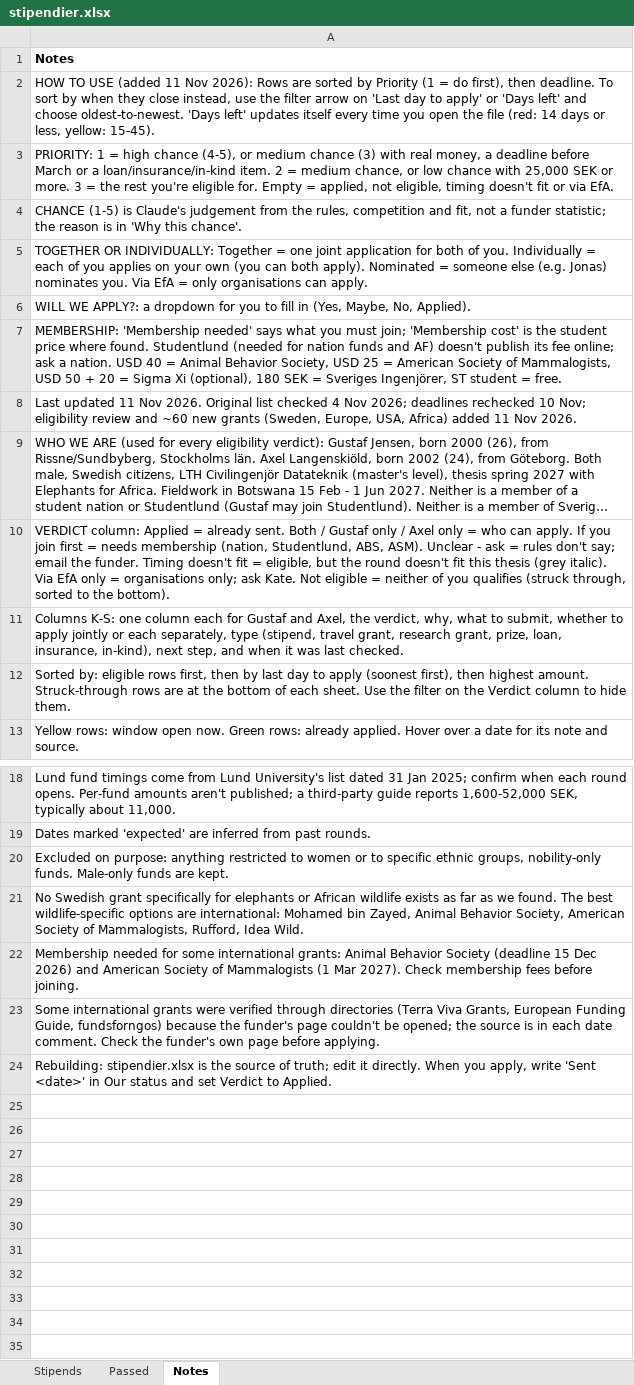
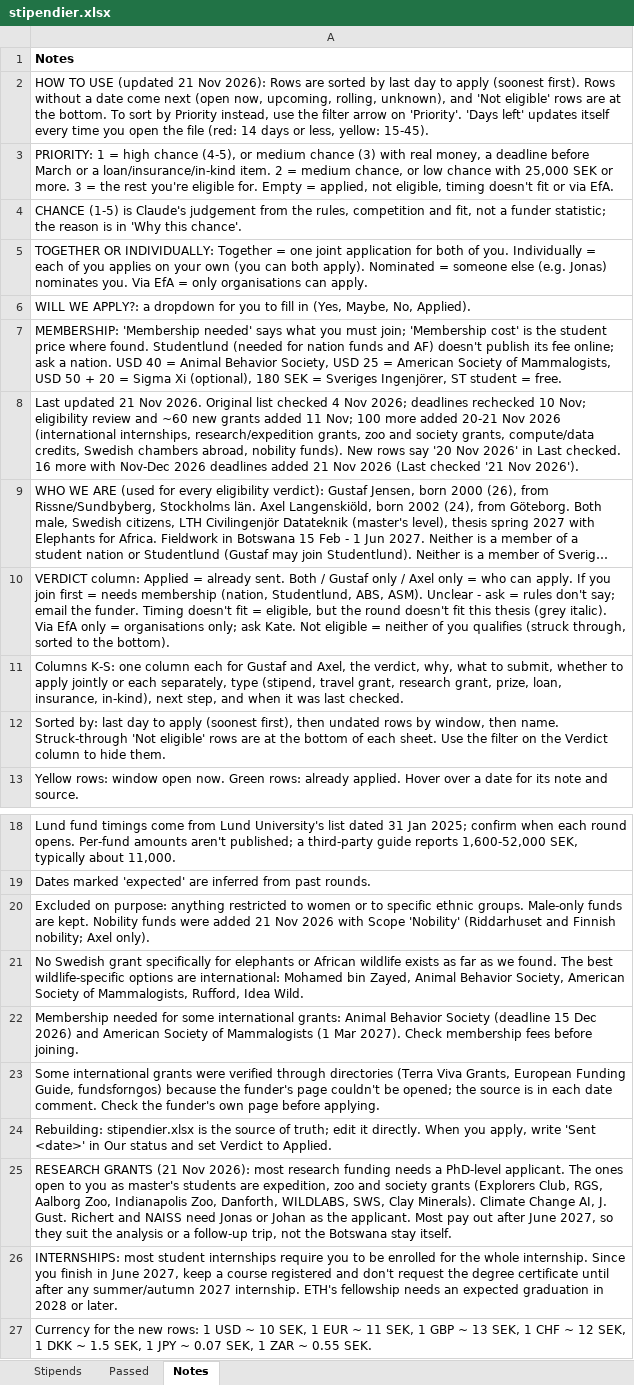
Before and after one commit to axellangenskiold/exjobb, an Excel workbook: stipendier.xlsx, sheet Notes, drawn as a sheet; only a part is shown, gaps mark what is left out; long unchanged cells end in …; values as stored, in another font and other column widths than the file's, no borders; the diff names each change by its address in the sheet, - before the commit and + after, or states it on an @@ line.

Commit message:
new grants

```diff
--- a/stipendier.xlsx (sheet Notes)
+++ b/stipendier.xlsx (sheet Notes)
-A2: …TO USE (added 11 Nov 2026): Rows are sorted by Priority (1 = do first), then deadline. To sort by when they close instead, use the filter arrow on 'Last day to apply' or 'Days left' and choose oldest-to-newest. 'Days left'…
+A2: …TO USE (updated 21 Nov 2026): Rows are sorted by last day to apply (soonest first). Rows without a date come next (open now, upcoming, rolling, unknown), and 'Not eligible' rows are at the bottom. To sort by Priority instead, use the filter arrow on 'Priority'. 'Days left'…
-A8: Last updated 11 Nov 2026. Original list checked 4 Nov 2026; deadlines rechecked 10 Nov; eligibility review and ~60 new grants (Sweden, Europe, USA, Africa) added 11 Nov 2026.
+A8: Last updated 21 Nov 2026. Original list checked 4 Nov 2026; deadlines rechecked 10 Nov; eligibility review and ~60 new grants added 11 Nov; 100 more added 20-21 Nov 2026 (international internships, research/expedition grants, zoo and society grants, compute/data credits, Swedish chambers abroad, nobility funds). New rows say '20 Nov 2026' in Last checked. 16 more with Nov-Dec 2026 deadlines added 21 Nov 2026 (Last checked '21 Nov 2026').
-A12: Sorted by: eligible rows first, then by last day to apply (soonest first), then highest amount. Struck-through rows are…
+A12: Sorted by: last day to apply (soonest first), then undated rows by window, then name. Struck-through 'Not eligible' rows are…
-A20: …specific ethnic groups, nobility-only funds. Male-only funds are kept.
+A20: …specific ethnic groups. Male-only funds are kept. Nobility funds were added 21 Nov 2026 with Scope 'Nobility' (Riddarhuset and Finnish nobility; Axel only).
+row 25: RESEARCH GRANTS (21 Nov 2026): most research funding needs a PhD-level applicant. The ones open to you as master's students are expedition, zoo and society grants (Explorers Club, RGS, Aalborg Zoo, Indianapolis Zoo, Danforth, WILDLABS, SWS, Clay Minerals). Climate Change AI, J. Gust. Richert and NAISS need Jonas or Johan as the applicant. Most pay out after June 2027, so they suit the analysis or a follow-up trip, not the Botswana stay itself.
+row 26: INTERNSHIPS: most student internships require you to be enrolled for the whole internship. Since you finish in June 2027, keep a course registered and don't request the degree certificate until after any summer/autumn 2027 internship. ETH's fellowship needs an expected graduation in 2028 or later.
+row 27: Currency for the new rows: 1 USD ~ 10 SEK, 1 EUR ~ 11 SEK, 1 GBP ~ 13 SEK, 1 CHF ~ 12 SEK, 1 DKK ~ 1.5 SEK, 1 JPY ~ 0.07 SEK, 1 ZAR ~ 0.55 SEK.
```
Also changed, not shown: sheet Stipends, sheet Passed, 2 other files.
